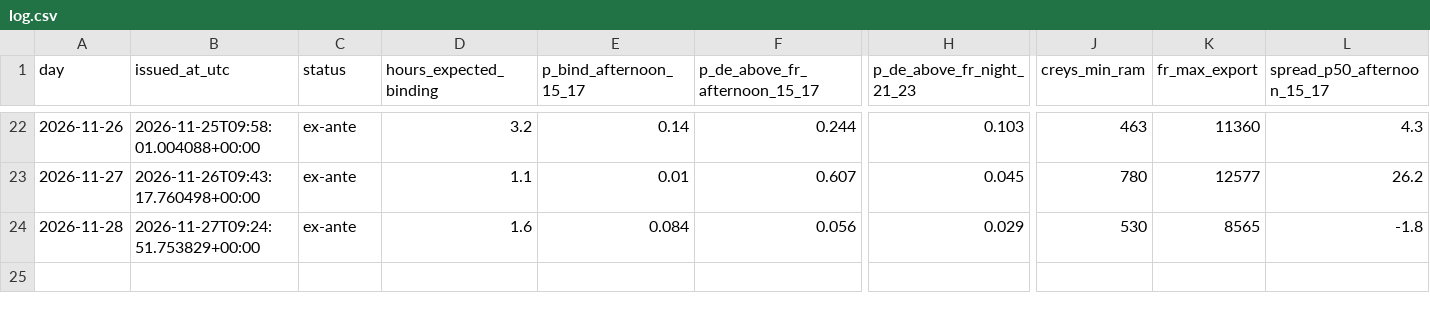
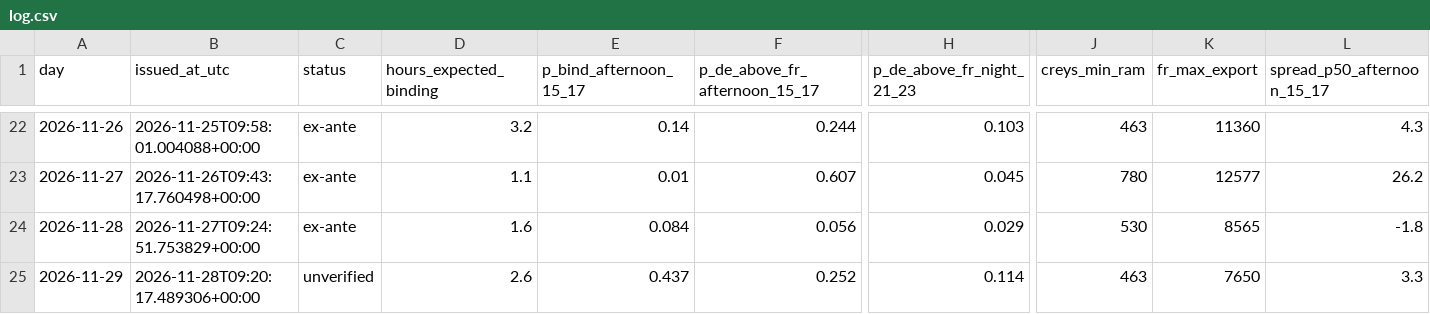
Before and after one commit to Tarjeikr/fbcast, a CSV file: forecasts/log.csv, drawn as a sheet; only a part is shown, gaps mark what is left out; rows hold the shown columns only; the diff names each change by its address in the sheet, - before the commit and + after, or states it on an @@ line.

```diff
--- a/forecasts/log.csv
+++ b/forecasts/log.csv
+row 25: 2026-11-29 | 2026-11-28T09:20:17.489306+00:00 | unverified | 2.6 | 0.437 | 0.252 | 0.114 | 463 | 7650 | 3.3
```
